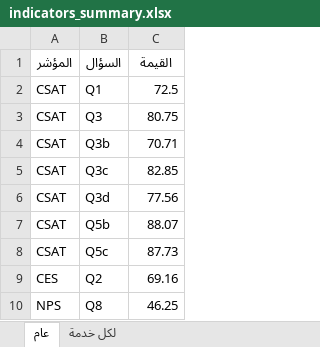
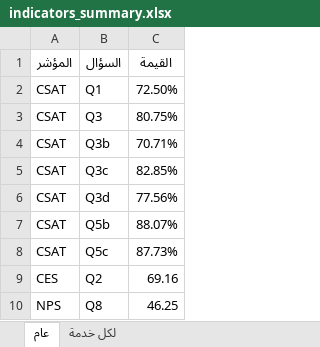
Before and after one commit to reemsdiv/Customers-Satisfaction-Analysis, an Excel workbook: indicators_summary.xlsx, sheet عام, drawn as a sheet; values as stored, in another font and other column widths than the file's, no borders; the diff names each change by its address in the sheet, - before the commit and + after, or states it on an @@ line.

```diff
--- a/indicators_summary.xlsx (sheet عام)
+++ b/indicators_summary.xlsx (sheet عام)
-C2 (القيمة): 72.5
+C2 (القيمة): 72.50%
-C3 (القيمة): 80.75
+C3 (القيمة): 80.75%
-C4 (القيمة): 70.71
+C4 (القيمة): 70.71%
-C5 (القيمة): 82.85
+C5 (القيمة): 82.85%
-C6 (القيمة): 77.56
+C6 (القيمة): 77.56%
-C7 (القيمة): 88.07
+C7 (القيمة): 88.07%
-C8 (القيمة): 87.73
+C8 (القيمة): 87.73%
```
Also changed, not shown: sheet لكل خدمة, data_cleaned.xlsx.
